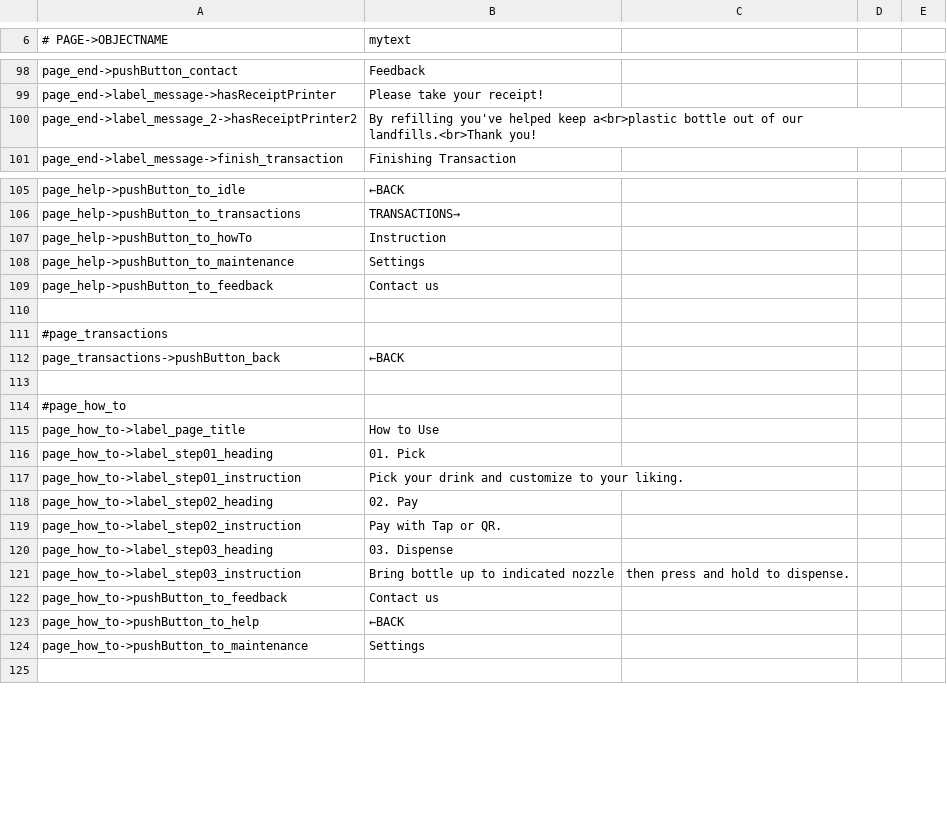
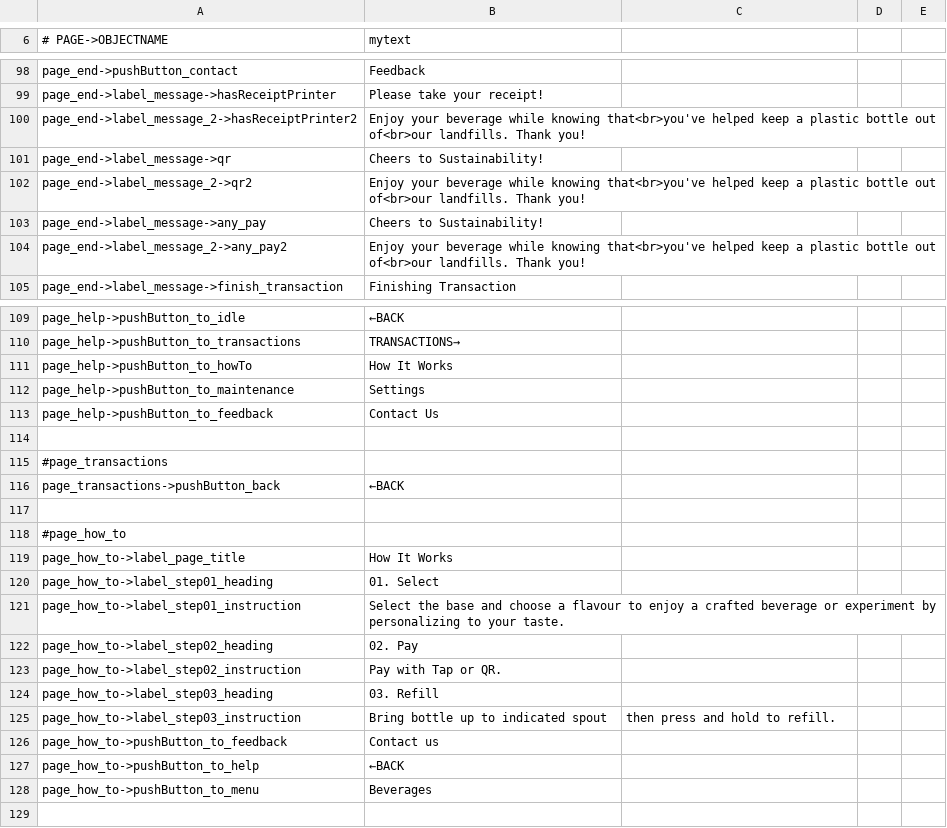
Before and after one commit to opensoapstand/station_computer, a CSV file: ui/references/templates/default_AP2/ui_texts.csv, drawn as a sheet; only a part is shown, gaps mark what is left out; the diff covers the shown part only.

```diff
--- a/ui/references/templates/default_AP2/ui_texts.csv
+++ b/ui/references/templates/default_AP2/ui_texts.csv
@@ -99,3 +99,7 @@ page_end->pushButton_contact,Feedback
 page_end->label_message->hasReceiptPrinter,Please take your receipt!
-page_end->label_message_2->hasReceiptPrinter2,By refilling you've helped keep a<br>plastic bottle out of our landfills.<br>Thank you!
+page_end->label_message_2->hasReceiptPrinter2,Enjoy your beverage while knowing that<br>you've helped keep a plastic bottle out of<br>our landfills. Thank you!
+page_end->label_message->qr,Cheers to Sustainability!
+page_end->label_message_2->qr2,Enjoy your beverage while knowing that<br>you've helped keep a plastic bottle out of<br>our landfills. Thank you!
+page_end->label_message->any_pay,Cheers to Sustainability!
+page_end->label_message_2->any_pay2,Enjoy your beverage while knowing that<br>you've helped keep a plastic bottle out of<br>our landfills. Thank you!
 page_end->label_message->finish_transaction,Finishing Transaction
@@ -106,5 +110,5 @@ page_help->pushButton_to_idle,←BACK
 page_help->pushButton_to_transactions,TRANSACTIONS→
-page_help->pushButton_to_howTo,Instruction
+page_help->pushButton_to_howTo,How It Works
 page_help->pushButton_to_maintenance,Settings
-page_help->pushButton_to_feedback,Contact us
+page_help->pushButton_to_feedback,Contact Us
 
@@ -114,12 +118,12 @@ page_transactions->pushButton_back,←BACK
 #page_how_to
-page_how_to->label_page_title,How to Use
-page_how_to->label_step01_heading,01. Pick
-page_how_to->label_step01_instruction,Pick your drink and customize to your liking.
+page_how_to->label_page_title,How It Works
+page_how_to->label_step01_heading,01. Select
+page_how_to->label_step01_instruction,Select the base and choose a flavour to enjoy a crafted beverage or experiment by personalizing to your taste.
 page_how_to->label_step02_heading,02. Pay
 page_how_to->label_step02_instruction,Pay with Tap or QR.
-page_how_to->label_step03_heading,03. Dispense
-page_how_to->label_step03_instruction,Bring bottle up to indicated nozzle, then press and hold to dispense.
+page_how_to->label_step03_heading,03. Refill
+page_how_to->label_step03_instruction,Bring bottle up to indicated spout, then press and hold to refill.
 page_how_to->pushButton_to_feedback,Contact us
 page_how_to->pushButton_to_help,←BACK
-page_how_to->pushButton_to_maintenance,Settings
+page_how_to->pushButton_to_menu,Beverages
 
```
Also changed, not shown: 2 edited cells elsewhere in this file, 17 other files.
